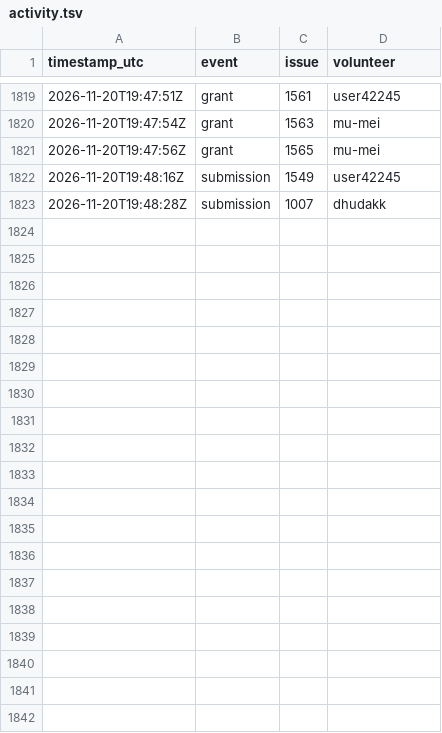
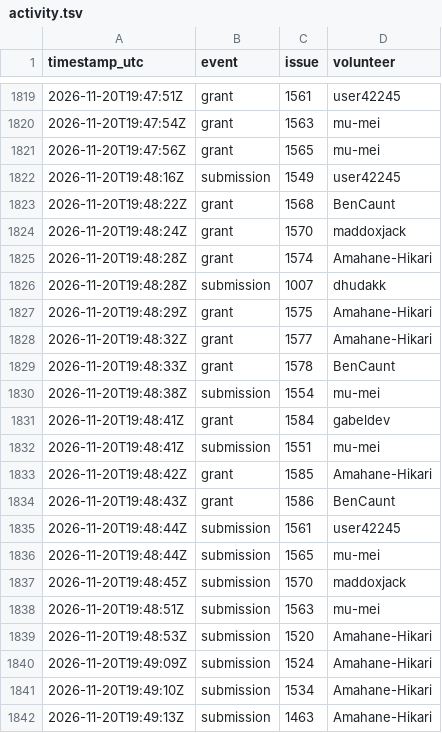
Before and after one commit to 1337isnot1337/alpoge-rh-replay, a TSV file: tracker/activity.tsv, drawn as a sheet; only a part is shown, gaps mark what is left out.

```diff
--- a/tracker/activity.tsv
+++ b/tracker/activity.tsv
@@ -1822,2 +1822,21 @@ timestamp_utc	event	issue	volunteer
 2026-11-20T19:48:16Z	submission	1549	user42245
+2026-11-20T19:48:22Z	grant	1568	BenCaunt
+2026-11-20T19:48:24Z	grant	1570	maddoxjack
+2026-11-20T19:48:28Z	grant	1574	Amahane-Hikari
 2026-11-20T19:48:28Z	submission	1007	dhudakk
+2026-11-20T19:48:29Z	grant	1575	Amahane-Hikari
+2026-11-20T19:48:32Z	grant	1577	Amahane-Hikari
+2026-11-20T19:48:33Z	grant	1578	BenCaunt
+2026-11-20T19:48:38Z	submission	1554	mu-mei
+2026-11-20T19:48:41Z	grant	1584	gabeldev
+2026-11-20T19:48:41Z	submission	1551	mu-mei
+2026-11-20T19:48:42Z	grant	1585	Amahane-Hikari
+2026-11-20T19:48:43Z	grant	1586	BenCaunt
+2026-11-20T19:48:44Z	submission	1561	user42245
+2026-11-20T19:48:44Z	submission	1565	mu-mei
+2026-11-20T19:48:45Z	submission	1570	maddoxjack
+2026-11-20T19:48:51Z	submission	1563	mu-mei
+2026-11-20T19:48:53Z	submission	1520	Amahane-Hikari
+2026-11-20T19:49:09Z	submission	1524	Amahane-Hikari
+2026-11-20T19:49:10Z	submission	1534	Amahane-Hikari
+2026-11-20T19:49:13Z	submission	1463	Amahane-Hikari
```
Also changed, not shown: 2 other files.
